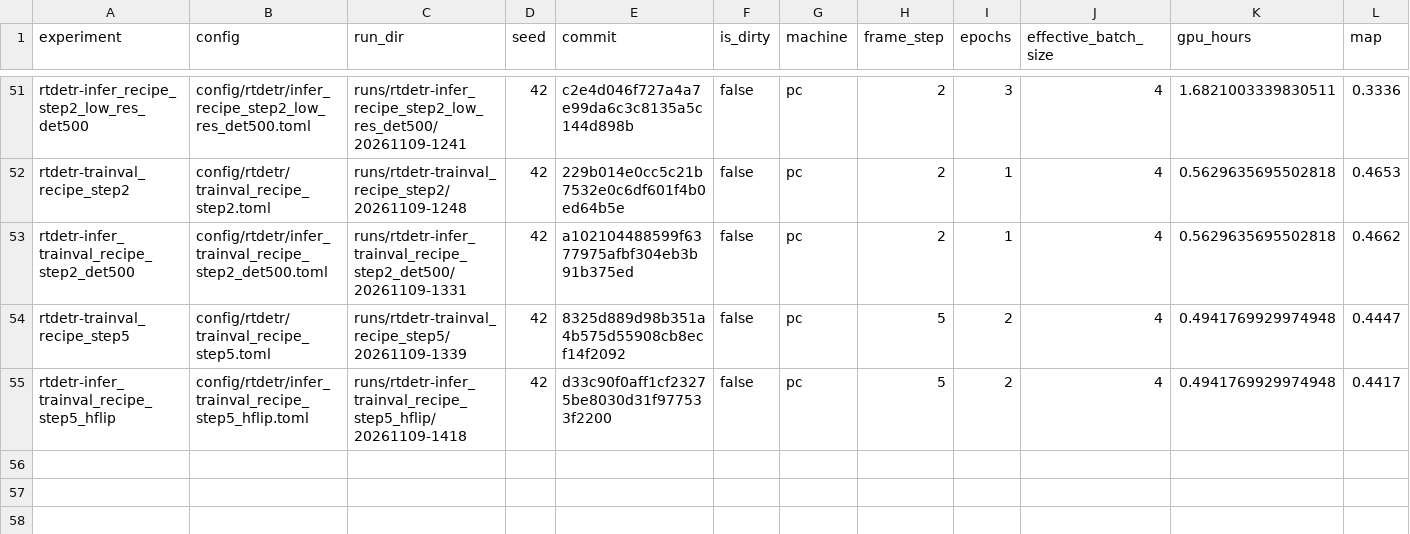
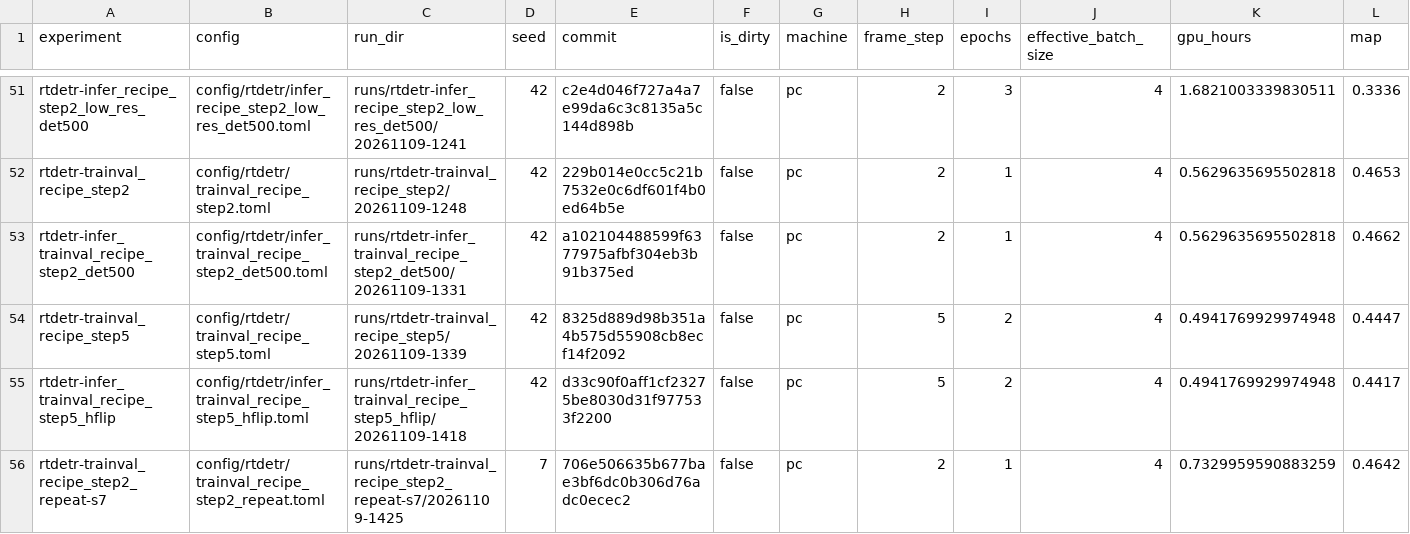
Before and after one commit to kerfmanner/object_detection_hw2, a CSV file: experiments/results.csv, drawn as a sheet; only a part is shown, gaps mark what is left out; rows hold the shown columns only; the diff names each change by its address in the sheet, - before the commit and + after, or states it on an @@ line.

Commit message:
exp: rtdetr-trainval_recipe_step2_repeat-s7 val mAP 0.4642, AP50 0.8139, AP_small 0.2121, mAP <= 1920 px 0.4629
Run runs/rtdetr-trainval_recipe_step2_repeat-s7/20261109-1425, config config/rtdetr/trainval_recipe_step2_repeat.toml; row in experiments/results.csv.

```diff
--- a/experiments/results.csv
+++ b/experiments/results.csv
+row 56: rtdetr-trainval_recipe_step2_repeat-s7 | config/rtdetr/trainval_recipe_step2_repeat.toml | runs/rtdetr-trainval_recipe_step2_repeat-s7/20261109-1425 | 7 | 706e506635b677bae3bf6dc0b306d76adc0ecec2 | false | pc | 2 | 1 | 4 | 0.7329959590883259 | 0.4642
```
